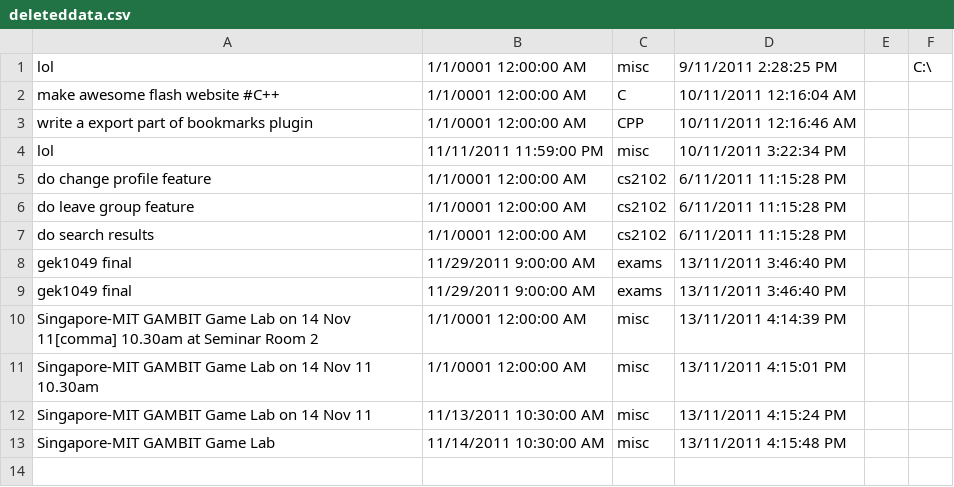
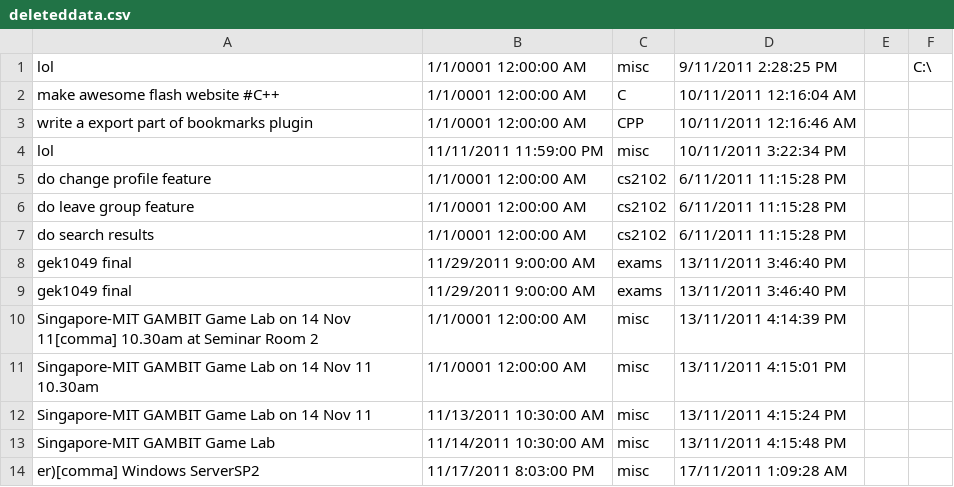
Before and after one commit to wertkh32/gg, a CSV file: ggUI/bin/Debug/deleteddata.csv, drawn as a sheet.

```diff
--- a/ggUI/bin/Debug/deleteddata.csv
+++ b/ggUI/bin/Debug/deleteddata.csv
@@ -13 +13,2 @@ Singapore-MIT GAMBIT Game Lab on 14 Nov 11,11/13/2011 10:30:00 AM,misc,13/11/201
 Singapore-MIT GAMBIT Game Lab,11/14/2011 10:30:00 AM,misc,13/11/2011 4:15:48 PM,,
+er)[comma] Windows ServerSP2,11/17/2011 8:03:00 PM,misc,17/11/2011 1:09:28 AM,,
```
Also changed, not shown: 27 other files.
